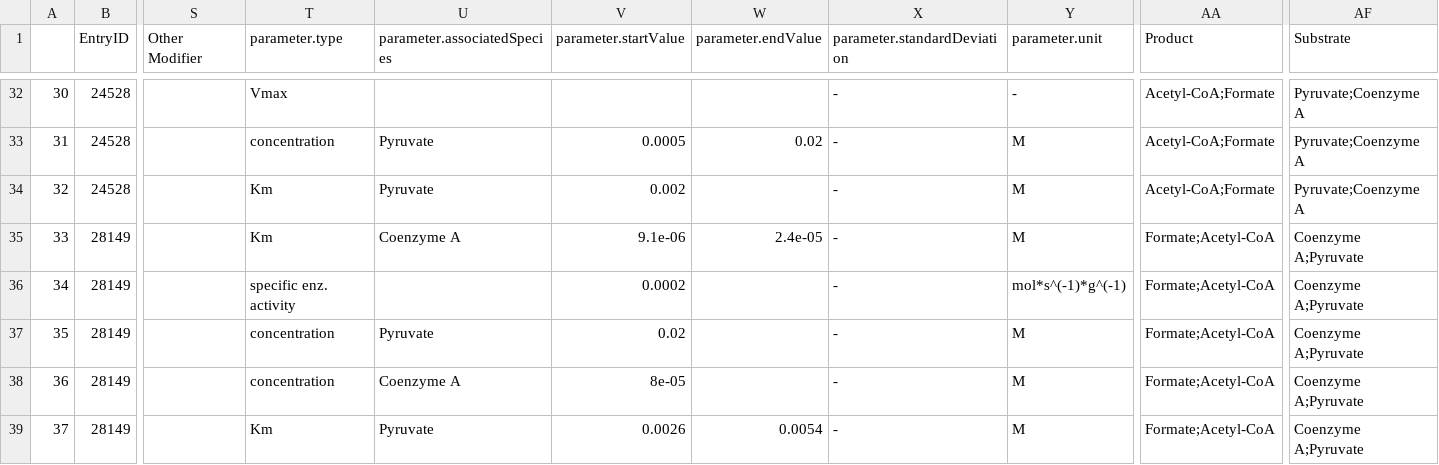
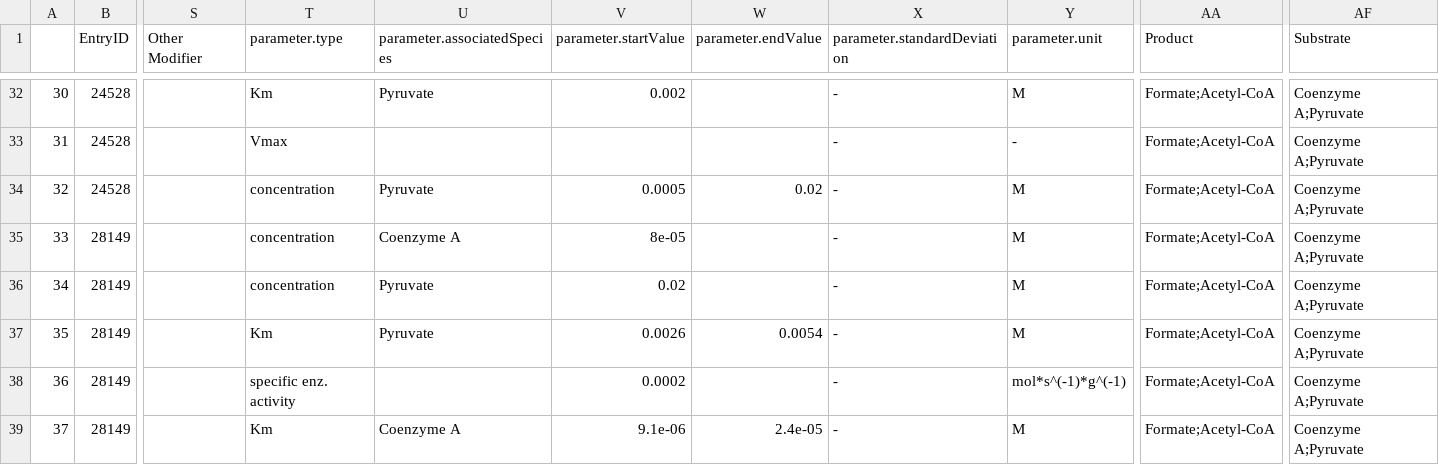
Before and after one commit to freiburgermsu/BiGG_SABIO, a CSV file: bigg_models/scraping-test_Ecoli-3/downloaded/Pyruvate formate lyase-1.csv, drawn as a sheet; only a part is shown, gaps mark what is left out; the diff covers the shown part only; the diff names each change by its address in the sheet, - before the commit and + after, or states it on an @@ line.

```diff
--- a/bigg_models/scraping-test_Ecoli-3/downloaded/Pyruvate formate lyase-1.csv
+++ b/bigg_models/scraping-test_Ecoli-3/downloaded/Pyruvate formate lyase-1.csv
-T32 (parameter.type): Vmax
+T32 (parameter.type): Km
-U32 (parameter.associatedSpecies): (empty)
+U32 (parameter.associatedSpecies): Pyruvate
-V32 (parameter.startValue): (empty)
+V32 (parameter.startValue): 0.002
-Y32 (parameter.unit): -
+Y32 (parameter.unit): M
-AA32:AA34 (Product): Acetyl-CoA;Formate
+AA32:AA34 (Product): Formate;Acetyl-CoA
-AF32:AF34 (Substrate): Pyruvate;Coenzyme A
+AF32:AF34 (Substrate): Coenzyme A;Pyruvate
-T33 (parameter.type): concentration
+T33 (parameter.type): Vmax
-U33 (parameter.associatedSpecies): Pyruvate
+U33 (parameter.associatedSpecies): (empty)
-V33 (parameter.startValue): 0.0005
+V33 (parameter.startValue): (empty)
-W33 (parameter.endValue): 0.02
+W33 (parameter.endValue): (empty)
-Y33 (parameter.unit): M
+Y33 (parameter.unit): -
-T34:T35 (parameter.type): Km
+T34:T35 (parameter.type): concentration
-V34 (parameter.startValue): 0.002
+V34 (parameter.startValue): 0.0005
-W34 (parameter.endValue): (empty)
+W34 (parameter.endValue): 0.02
-V35 (parameter.startValue): 9.1e-06
+V35 (parameter.startValue): 8e-05
-W35 (parameter.endValue): 2.4e-05
+W35 (parameter.endValue): (empty)
-T36 (parameter.type): specific enz. activity
+T36 (parameter.type): concentration
-U36 (parameter.associatedSpecies): (empty)
+U36 (parameter.associatedSpecies): Pyruvate
-V36 (parameter.startValue): 0.0002
+V36 (parameter.startValue): 0.02
-Y36 (parameter.unit): mol*s^(-1)*g^(-1)
+Y36 (parameter.unit): M
-T37 (parameter.type): concentration
+T37 (parameter.type): Km
-V37 (parameter.startValue): 0.02
+V37 (parameter.startValue): 0.0026
-W37 (parameter.endValue): (empty)
+W37 (parameter.endValue): 0.0054
-T38 (parameter.type): concentration
+T38 (parameter.type): specific enz. activity
-U38 (parameter.associatedSpecies): Coenzyme A
+U38 (parameter.associatedSpecies): (empty)
-V38 (parameter.startValue): 8e-05
+V38 (parameter.startValue): 0.0002
-Y38 (parameter.unit): M
+Y38 (parameter.unit): mol*s^(-1)*g^(-1)
-U39 (parameter.associatedSpecies): Pyruvate
+U39 (parameter.associatedSpecies): Coenzyme A
-V39 (parameter.startValue): 0.0026
+V39 (parameter.startValue): 9.1e-06
-W39 (parameter.endValue): 0.0054
+W39 (parameter.endValue): 2.4e-05
```
Also changed, not shown: 82 edited cells elsewhere in this file, bigg_models/scraping-test_Ecoli-3/downloaded/Pyruvate formate lyase-0.csv, bigg_models/scraping-test_Ecoli-3/downloaded/Pyruvate formate lyase-2.csv, 46 other files.
